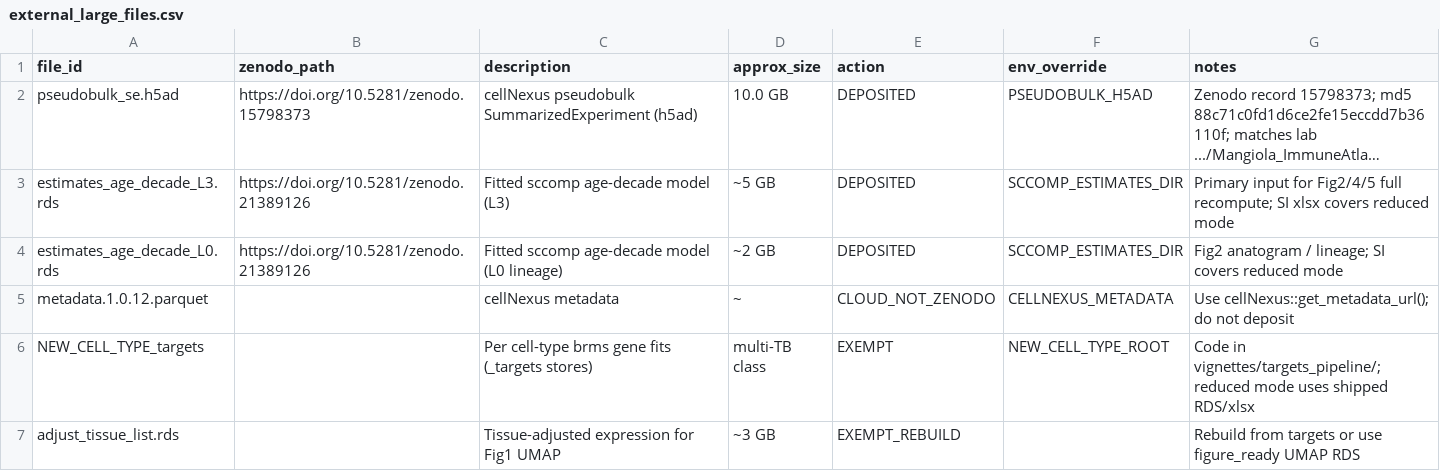
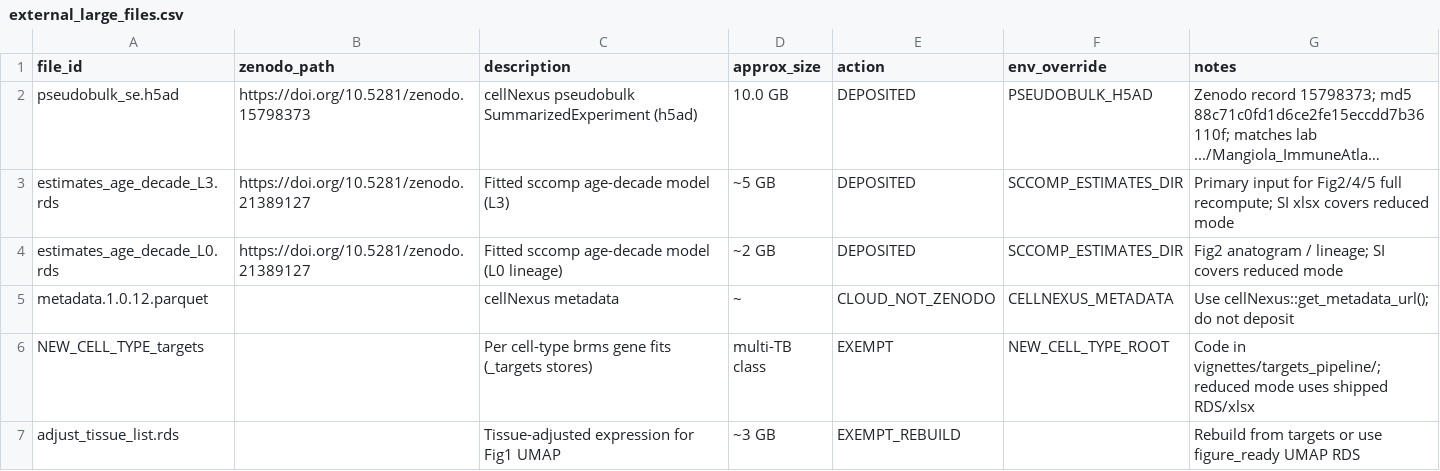
Before and after one commit to MangiolaLaboratory/immuneBodyMap, a CSV file: vignettes/manifests/external_large_files.csv, drawn as a sheet; only a part is shown; long unchanged cells end in …; the diff names each change by its address in the sheet, - before the commit and + after, or states it on an @@ line.

```diff
--- a/vignettes/manifests/external_large_files.csv
+++ b/vignettes/manifests/external_large_files.csv
-B3:B4 (zenodo_path): https://doi.org/10.5281/zenodo.21389126
+B3:B4 (zenodo_path): https://doi.org/10.5281/zenodo.21389127
```
Also changed, not shown: vignettes/manifests/dataset_manifest.csv, vignettes/manifests/figure_data_map.csv, 56 other files.
